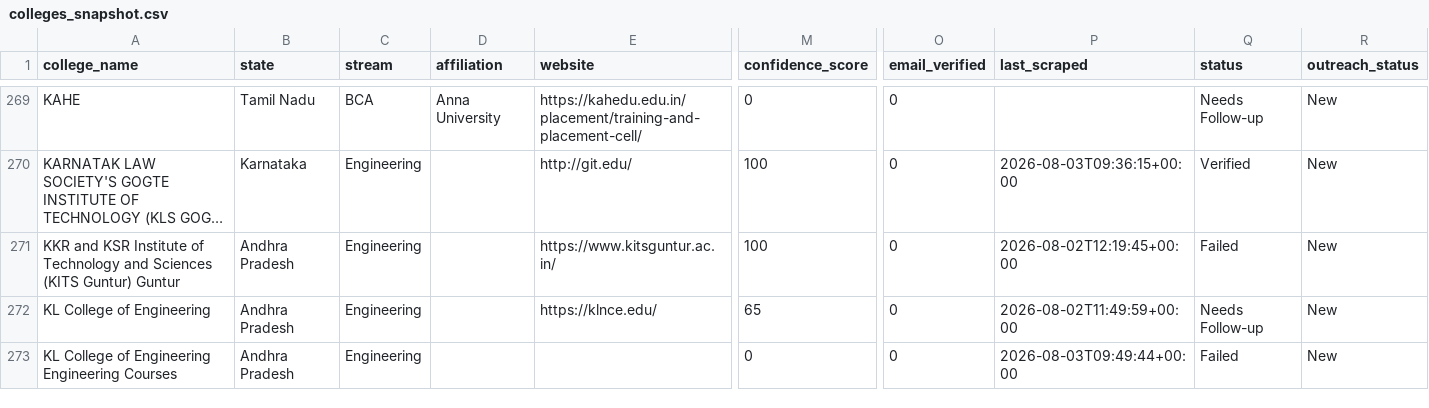
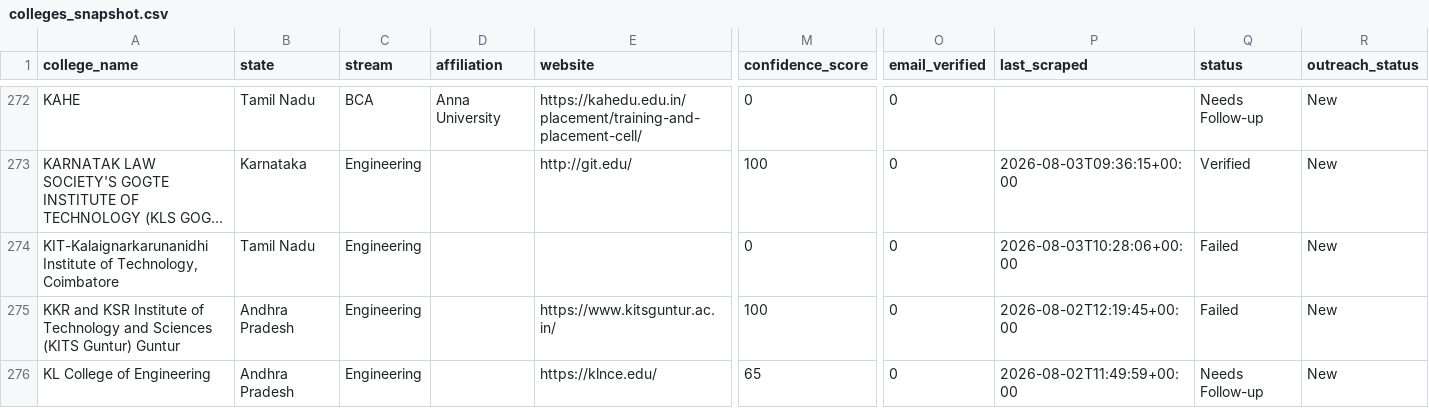
Before and after one commit to snigdha-dot/COLLEGEPLACEMENTFINAL, a CSV file: data/colleges_snapshot.csv, drawn as a sheet; only a part is shown, gaps mark what is left out; the shorter side is filled out with more unchanged rows; long unchanged cells end in …; rows hold the shown columns only; the diff covers the shown part only; the diff names each change by its address in the sheet, - before the commit and + after, or states it on an @@ line.

```diff
--- a/data/colleges_snapshot.csv
+++ b/data/colleges_snapshot.csv
+row 274: KIT-Kalaignarkarunanidhi Institute of Technology, Coimbatore | Tamil Nadu | Engineering |  |  | 0 | 0 | 2026-08-03T10:28:06+00:00 | Failed | New
```
Also changed, not shown: 14 added rows elsewhere in this file.
